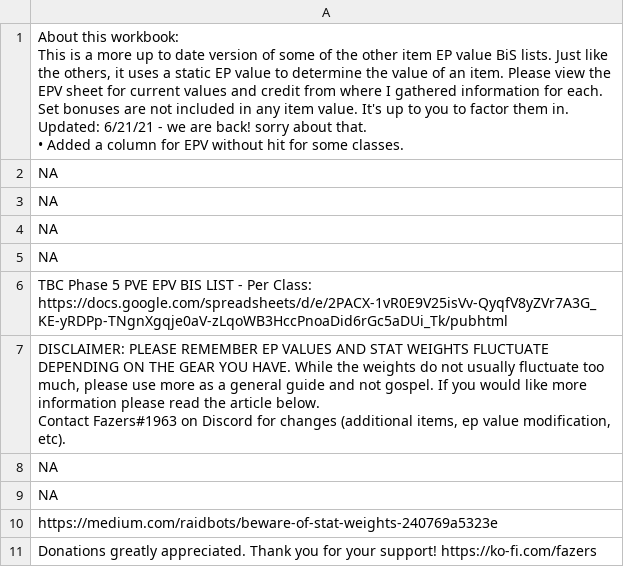
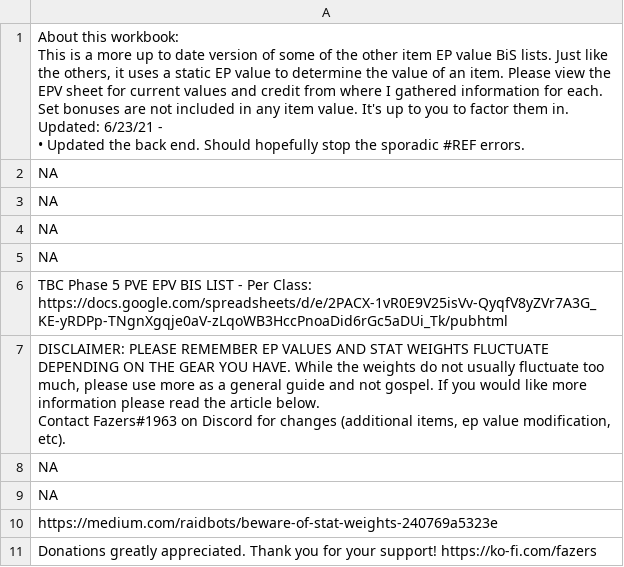
Before and after one commit to amoeba/wowclassicbis, a CSV file: Intro..csv, drawn as a sheet.

```diff
--- a/Intro..csv
+++ b/Intro..csv
@@ -1,7 +1,7 @@
-"About this workbook:
-This is a more up to date version of some of the other item EP value BiS lists.  Just like the others, it uses a static EP value to determine the value of an item. Please view the EPV sheet for current values and credit from where I gathered information for each.
-Set bonuses are not included in any item value.  It's up to you to factor them in.
-
-Updated: 6/21/21 - we are back! sorry about that.
-• Added a column for EPV without hit for some classes."
+"About this workbook:
+This is a more up to date version of some of the other item EP value BiS lists.  Just like the others, it uses a static EP value to determine the value of an item. Please view the EPV sheet for current values and credit from where I gathered information for each.
+Set bonuses are not included in any item value.  It's up to you to factor them in.
+
+Updated: 6/23/21 -
+• Updated the back end.  Should hopefully stop the sporadic #REF errors."
 NA
```
Also changed, not shown: Prot.csv.
